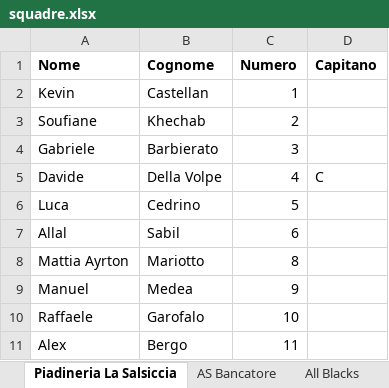
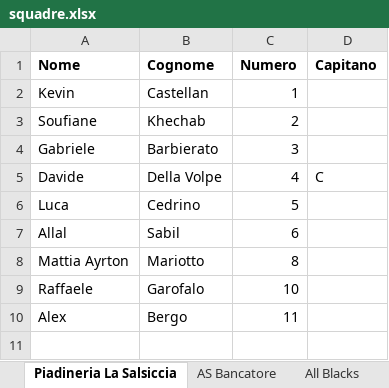
Before and after one commit to Danielm222/12orebosaro, an Excel workbook: squadre.xlsx, sheet Piadineria La Salsiccia, drawn as a sheet; values as stored, in another font and other column widths than the file's, no borders; the diff names each change by its address in the sheet, - before the commit and + after, or states it on an @@ line.

```diff
--- a/squadre.xlsx (sheet Piadineria La Salsiccia)
+++ b/squadre.xlsx (sheet Piadineria La Salsiccia)
-row 9: Manuel | Medea | 9
```
Also changed, not shown: other sheet tabs.
